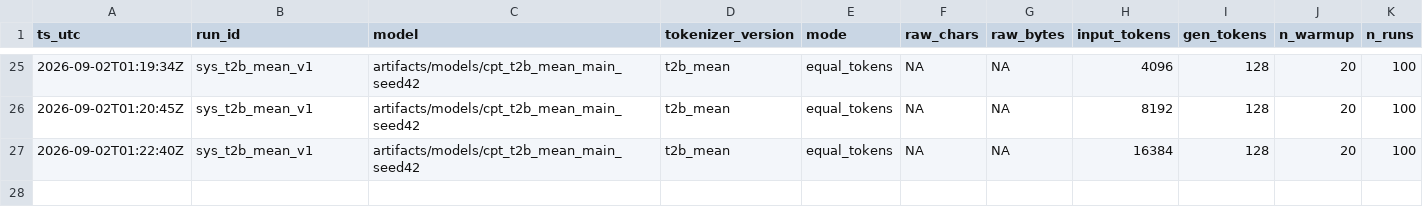
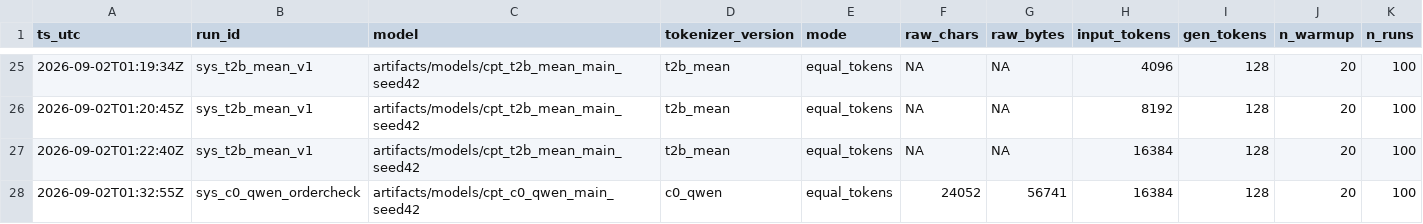
Before and after one commit to jinsan02/kotokenlab, a TSV file: experiments/system_bench.tsv, drawn as a sheet; only a part is shown, gaps mark what is left out; rows hold the shown columns only; the diff names each change by its address in the sheet, - before the commit and + after, or states it on an @@ line.

Commit message:
record(system): 널 대조군의 2% 이탈은 재현되지 않았다
본 측정에서 C0 의 equal_tokens 16,384 지점만 344.1ms 로 튀었다. 같은 길이의
T2a(336.4) T2b(336.8)와 어긋나 T2b 효과가 아님은 분명했지만, 원인을 추측으로
두지 않고 그 지점만 단독으로 다시 쟀다.

  C0 본 측정 (앞선 7개 지점 뒤)   344.1ms
  C0 재측정 (단독)                336.4ms   <- T2a 와 같다

재현되지 않았다. 널 대조군의 실제 폭은 0.1~0.5% 이고 344.1 이 이탈이다.
원인은 특정하지 못했다 — 같은 프로세스에서 앞선 측정이 남긴 상태로
의심하지만 증거가 없다. 보고표에는 '2% 미만은 주장하지 않는다' 로 남긴다.
본 결과의 34.7~41.3% 는 그 폭의 17~20배라 결론은 흔들리지 않는다.

Run-Id: sys_c0_qwen_ordercheck
Ledger: experiments/LEDGER.tsv,experiments/system_bench.tsv
Config-SHA256: 6953dd44f3ebc95b100908323f61b7848a0eddd6c23480ec5154f438b565d499

```diff
--- a/experiments/system_bench.tsv
+++ b/experiments/system_bench.tsv
+row 28: 2026-09-02T01:32:55Z | sys_c0_qwen_ordercheck | artifacts/models/cpt_c0_qwen_main_seed42 | c0_qwen | equal_tokens | 24052 | 56741 | 16384 | 128 | 20 | 100
```
Also changed, not shown: experiments/LEDGER.tsv, 3 other files.
